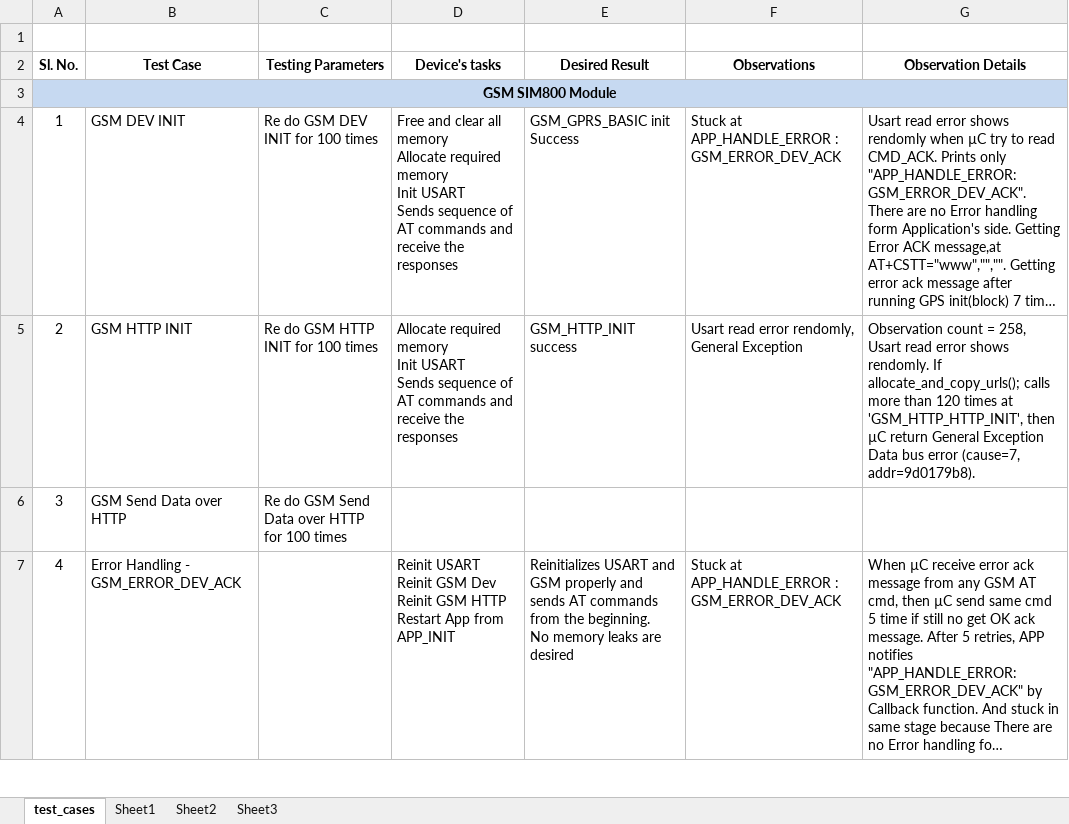
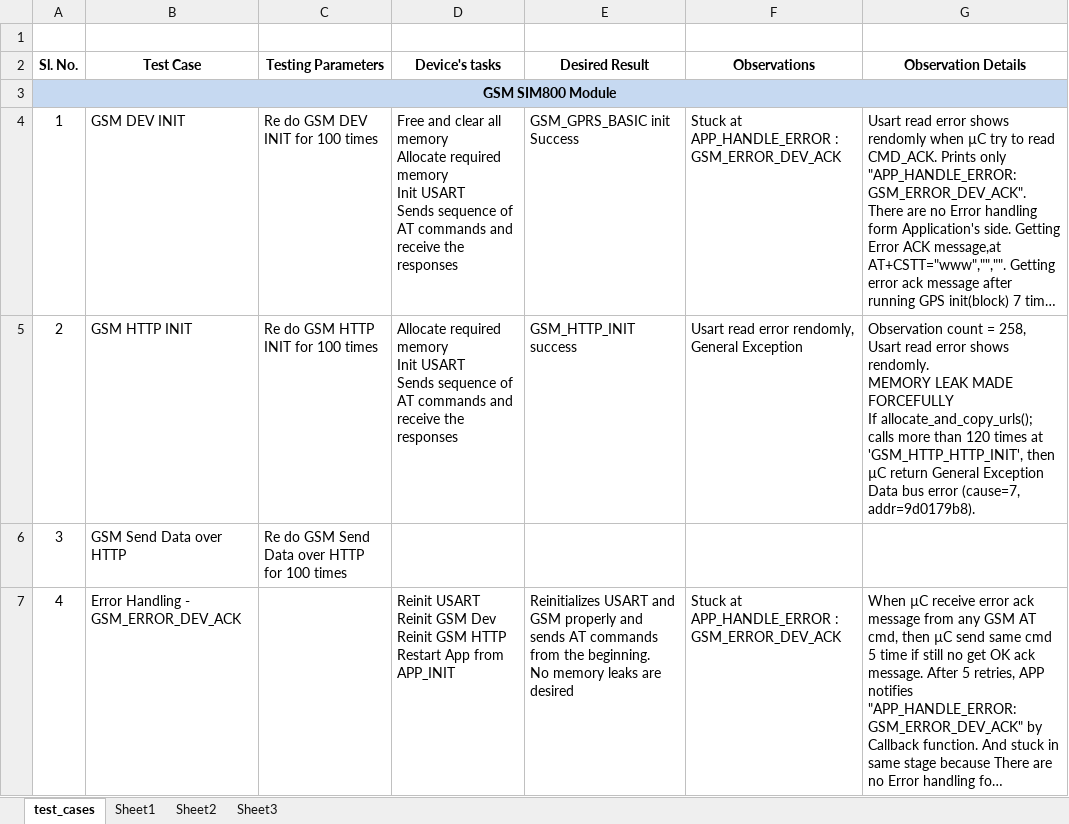
Before and after one commit to eiwuert/iqwsiot-docs, an Excel workbook: iqwsiot_firmware_testing.xlsx, sheet test_cases, drawn as a sheet; only a part is shown; long unchanged cells end in …; values as stored, in another font and other column widths than the file's, no borders; ↵ is a line break in a cell; the diff names each change by its address in the sheet, - before the commit and + after, or states it on an @@ line.

Commit message:
reviewed

```diff
--- a/iqwsiot_firmware_testing.xlsx (sheet test_cases)
+++ b/iqwsiot_firmware_testing.xlsx (sheet test_cases)
-G5 (Observation Details): …shows rendomly. If allocate_and_copy_urls();…
+G5 (Observation Details): …shows rendomly. ↵ MEMORY LEAK MADE FORCEFULLY ↵ If allocate_and_copy_urls();…
```
